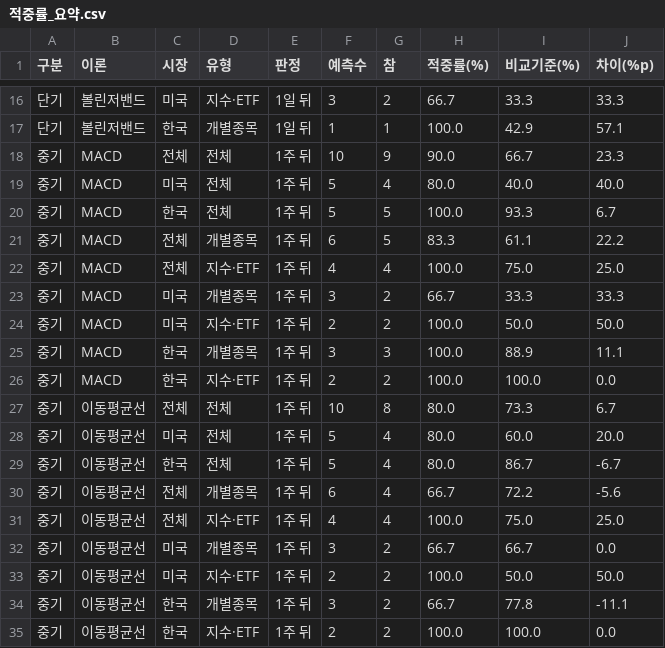
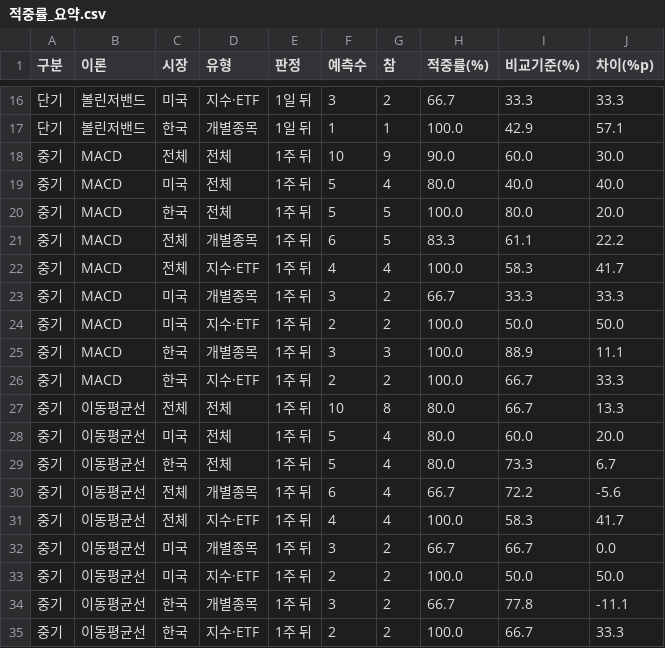
Before and after one commit to strongcat123/trade-theory-test, a CSV file: results/적중률_요약.csv, drawn as a sheet; only a part is shown, gaps mark what is left out.

```diff
--- a/results/적중률_요약.csv
+++ b/results/적중률_요약.csv
@@ -17,7 +17,7 @@
 단기,볼린저밴드,한국,개별종목,1일 뒤,1,1,100.0,42.9,57.1
-중기,MACD,전체,전체,1주 뒤,10,9,90.0,66.7,23.3
+중기,MACD,전체,전체,1주 뒤,10,9,90.0,60.0,30.0
 중기,MACD,미국,전체,1주 뒤,5,4,80.0,40.0,40.0
-중기,MACD,한국,전체,1주 뒤,5,5,100.0,93.3,6.7
+중기,MACD,한국,전체,1주 뒤,5,5,100.0,80.0,20.0
 중기,MACD,전체,개별종목,1주 뒤,6,5,83.3,61.1,22.2
-중기,MACD,전체,지수·ETF,1주 뒤,4,4,100.0,75.0,25.0
+중기,MACD,전체,지수·ETF,1주 뒤,4,4,100.0,58.3,41.7
 중기,MACD,미국,개별종목,1주 뒤,3,2,66.7,33.3,33.3
@@ -25,8 +25,8 @@
 중기,MACD,한국,개별종목,1주 뒤,3,3,100.0,88.9,11.1
-중기,MACD,한국,지수·ETF,1주 뒤,2,2,100.0,100.0,0.0
-중기,이동평균선,전체,전체,1주 뒤,10,8,80.0,73.3,6.7
+중기,MACD,한국,지수·ETF,1주 뒤,2,2,100.0,66.7,33.3
+중기,이동평균선,전체,전체,1주 뒤,10,8,80.0,66.7,13.3
 중기,이동평균선,미국,전체,1주 뒤,5,4,80.0,60.0,20.0
-중기,이동평균선,한국,전체,1주 뒤,5,4,80.0,86.7,-6.7
+중기,이동평균선,한국,전체,1주 뒤,5,4,80.0,73.3,6.7
 중기,이동평균선,전체,개별종목,1주 뒤,6,4,66.7,72.2,-5.6
-중기,이동평균선,전체,지수·ETF,1주 뒤,4,4,100.0,75.0,25.0
+중기,이동평균선,전체,지수·ETF,1주 뒤,4,4,100.0,58.3,41.7
 중기,이동평균선,미국,개별종목,1주 뒤,3,2,66.7,66.7,0.0
@@ -34,2 +34,2 @@
 중기,이동평균선,한국,개별종목,1주 뒤,3,2,66.7,77.8,-11.1
-중기,이동평균선,한국,지수·ETF,1주 뒤,2,2,100.0,100.0,0.0
+중기,이동평균선,한국,지수·ETF,1주 뒤,2,2,100.0,66.7,33.3
```
Also changed, not shown: 1 other file.
